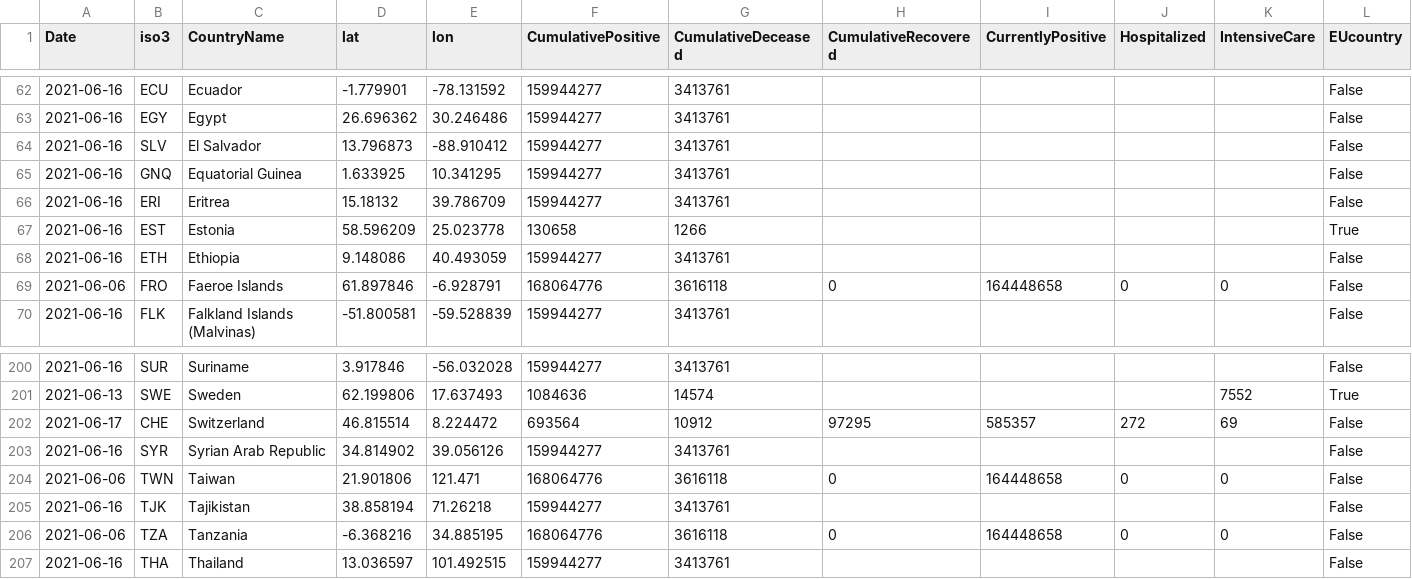
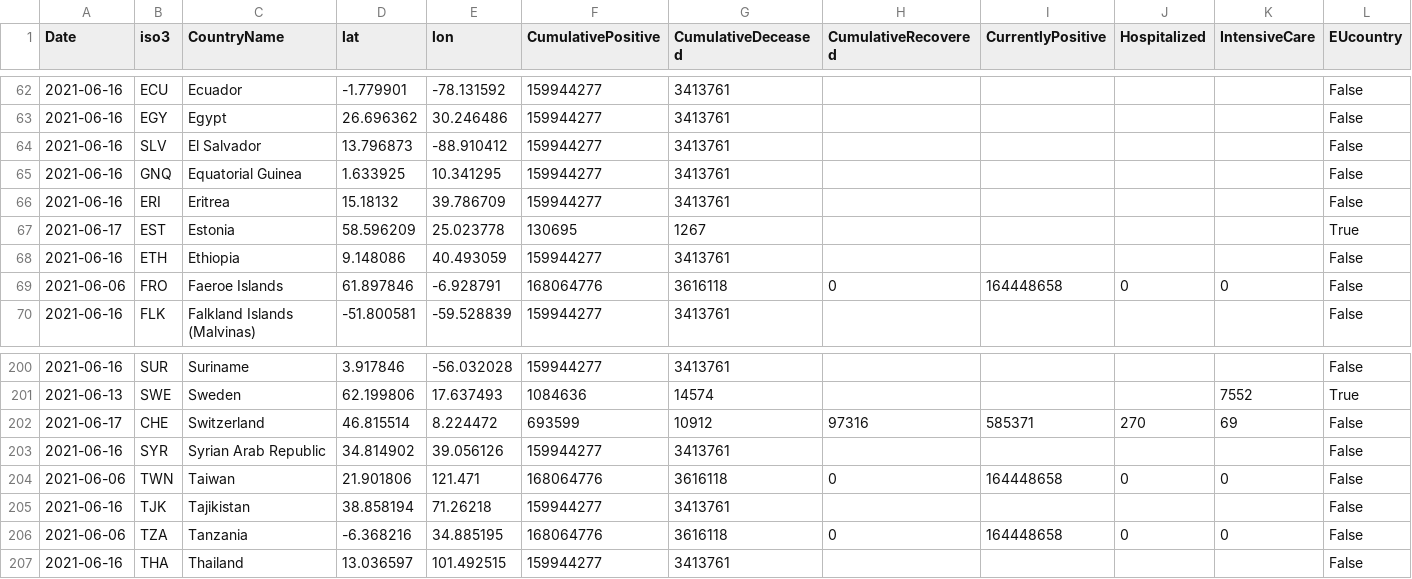
Before and after one commit to nmileva/COVID-19, a CSV file: data-by-country/jrc-covid-19-countries-20210617.csv, drawn as a sheet; only a part is shown, gaps mark what is left out; the diff names each change by its address in the sheet, - before the commit and + after, or states it on an @@ line.

```diff
--- a/data-by-country/jrc-covid-19-countries-20210617.csv
+++ b/data-by-country/jrc-covid-19-countries-20210617.csv
-A67 (Date): 2021-06-16
+A67 (Date): 2021-06-17
-F67 (CumulativePositive): 130658
+F67 (CumulativePositive): 130695
-G67 (CumulativeDeceased): 1266
+G67 (CumulativeDeceased): 1267
-F202 (CumulativePositive): 693564
+F202 (CumulativePositive): 693599
-H202 (CumulativeRecovered): 97295
+H202 (CumulativeRecovered): 97316
-I202 (CurrentlyPositive): 585357
+I202 (CurrentlyPositive): 585371
-J202 (Hospitalized): 272
+J202 (Hospitalized): 270
```
Also changed, not shown: data-by-country/jrc-covid-19-countries-latest.csv, data-of-world/jrc-covid-19-world-latest.csv, 3 other files.
